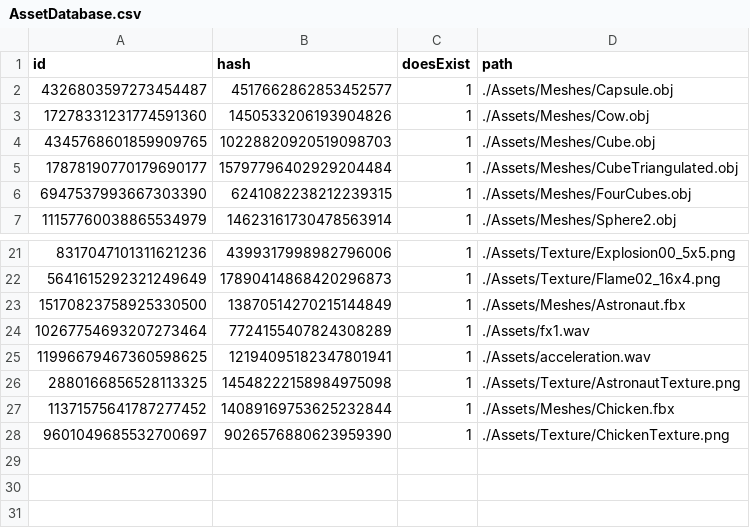
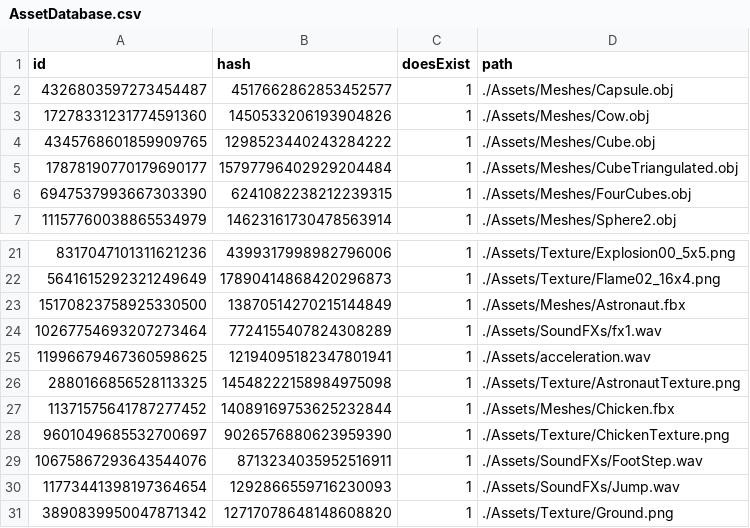
Before and after one commit to kablouser/PlatinumEngine, a CSV file: Assets/AssetDatabase.csv, drawn as a sheet; only a part is shown, gaps mark what is left out.

Commit message:
Jump and foot step SFX

```diff
--- a/Assets/AssetDatabase.csv
+++ b/Assets/AssetDatabase.csv
@@ -3,3 +3,3 @@ id, hash, doesExist, path
 17278331231774591360,1450533206193904826,1,./Assets/Meshes/Cow.obj
-4345768601859909765,10228820920519098703,1,./Assets/Meshes/Cube.obj
+4345768601859909765,1298523440243284222,1,./Assets/Meshes/Cube.obj
 17878190770179690177,15797796402929204484,1,./Assets/Meshes/CubeTriangulated.obj
@@ -23,3 +23,3 @@ id, hash, doesExist, path
 15170823758925330500,13870514270215144849,1,./Assets/Meshes/Astronaut.fbx
-10267754693207273464,7724155407824308289,1,./Assets/fx1.wav
+10267754693207273464,7724155407824308289,1,./Assets/SoundFXs/fx1.wav
 11996679467360598625,12194095182347801941,1,./Assets/acceleration.wav
@@ -28 +28,4 @@ id, hash, doesExist, path
 9601049685532700697,9026576880623959390,1,./Assets/Texture/ChickenTexture.png
+10675867293643544076,8713234035952516911,1,./Assets/SoundFXs/FootStep.wav
+11773441398197364654,1292866559716230093,1,./Assets/SoundFXs/Jump.wav
+3890839950047871342,12717078648148608820,1,./Assets/Texture/Ground.png
```
Also changed, not shown: 7 other files.
